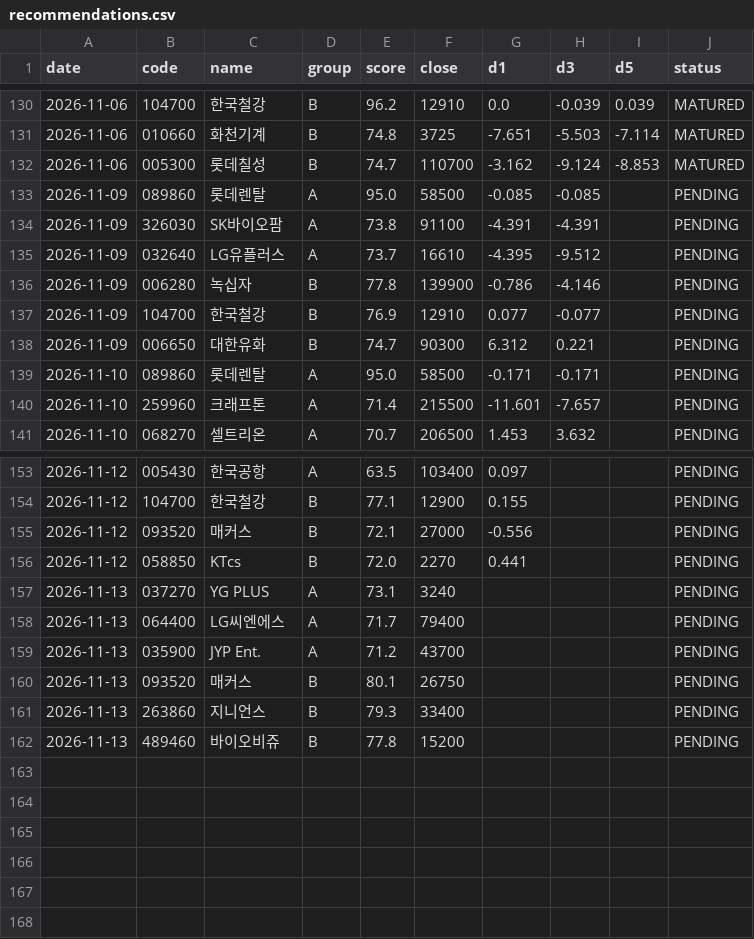
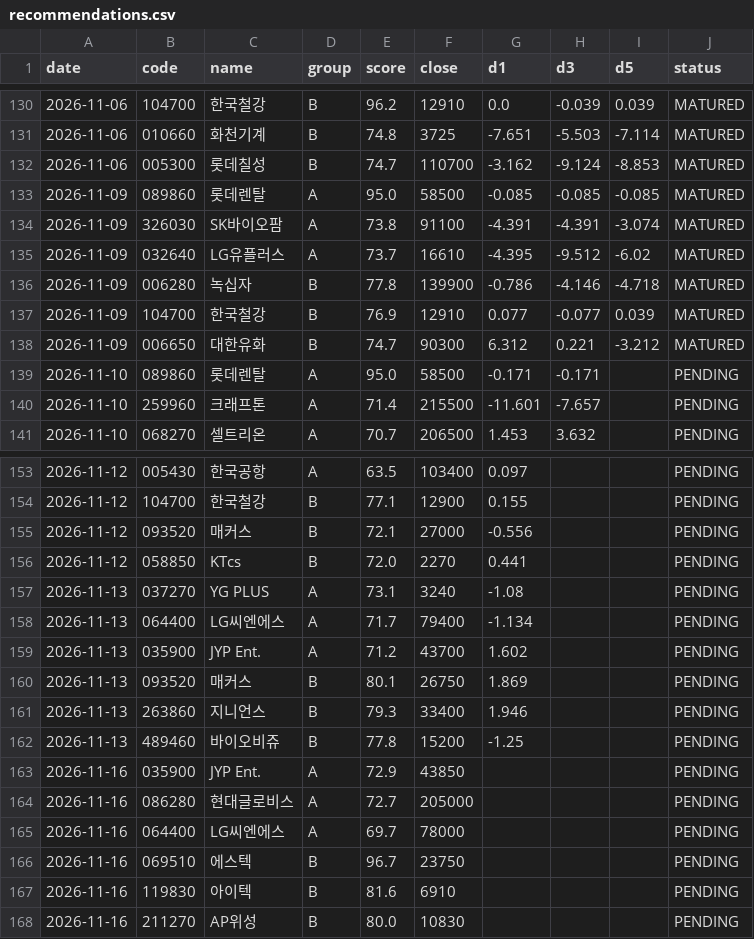
Before and after one commit to insuking/krx-prebreakout-radar, a CSV file: history/recommendations.csv, drawn as a sheet; only a part is shown, gaps mark what is left out; the diff covers the shown part only.

```diff
--- a/history/recommendations.csv
+++ b/history/recommendations.csv
@@ -132,8 +132,8 @@
 2026-11-06,005300,롯데칠성,B,74.7,110700,-3.162,-9.124,-8.853,MATURED
-2026-11-09,089860,롯데렌탈,A,95.0,58500,-0.085,-0.085,,PENDING
-2026-11-09,326030,SK바이오팜,A,73.8,91100,-4.391,-4.391,,PENDING
-2026-11-09,032640,LG유플러스,A,73.7,16610,-4.395,-9.512,,PENDING
-2026-11-09,006280,녹십자,B,77.8,139900,-0.786,-4.146,,PENDING
-2026-11-09,104700,한국철강,B,76.9,12910,0.077,-0.077,,PENDING
-2026-11-09,006650,대한유화,B,74.7,90300,6.312,0.221,,PENDING
+2026-11-09,089860,롯데렌탈,A,95.0,58500,-0.085,-0.085,-0.085,MATURED
+2026-11-09,326030,SK바이오팜,A,73.8,91100,-4.391,-4.391,-3.074,MATURED
+2026-11-09,032640,LG유플러스,A,73.7,16610,-4.395,-9.512,-6.02,MATURED
+2026-11-09,006280,녹십자,B,77.8,139900,-0.786,-4.146,-4.718,MATURED
+2026-11-09,104700,한국철강,B,76.9,12910,0.077,-0.077,0.039,MATURED
+2026-11-09,006650,대한유화,B,74.7,90300,6.312,0.221,-3.212,MATURED
 2026-11-10,089860,롯데렌탈,A,95.0,58500,-0.171,-0.171,,PENDING
@@ -156,7 +156,13 @@
 2026-11-12,058850,KTcs,B,72.0,2270,0.441,,,PENDING
-2026-11-13,037270,YG PLUS,A,73.1,3240,,,,PENDING
-2026-11-13,064400,LG씨엔에스,A,71.7,79400,,,,PENDING
-2026-11-13,035900,JYP Ent.,A,71.2,43700,,,,PENDING
-2026-11-13,093520,매커스,B,80.1,26750,,,,PENDING
-2026-11-13,263860,지니언스,B,79.3,33400,,,,PENDING
-2026-11-13,489460,바이오비쥬,B,77.8,15200,,,,PENDING
+2026-11-13,037270,YG PLUS,A,73.1,3240,-1.08,,,PENDING
+2026-11-13,064400,LG씨엔에스,A,71.7,79400,-1.134,,,PENDING
+2026-11-13,035900,JYP Ent.,A,71.2,43700,1.602,,,PENDING
+2026-11-13,093520,매커스,B,80.1,26750,1.869,,,PENDING
+2026-11-13,263860,지니언스,B,79.3,33400,1.946,,,PENDING
+2026-11-13,489460,바이오비쥬,B,77.8,15200,-1.25,,,PENDING
+2026-11-16,035900,JYP Ent.,A,72.9,43850,,,,PENDING
+2026-11-16,086280,현대글로비스,A,72.7,205000,,,,PENDING
+2026-11-16,064400,LG씨엔에스,A,69.7,78000,,,,PENDING
+2026-11-16,069510,에스텍,B,96.7,23750,,,,PENDING
+2026-11-16,119830,아이텍,B,81.6,6910,,,,PENDING
+2026-11-16,211270,AP위성,B,80.0,10830,,,,PENDING
```
Also changed, not shown: 6 edited cells elsewhere in this file.
